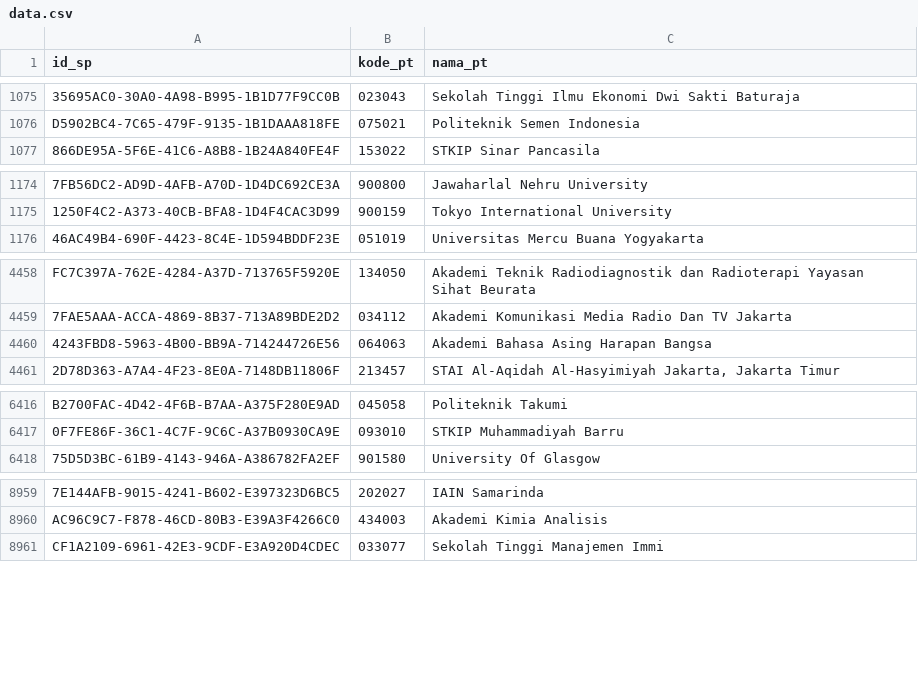
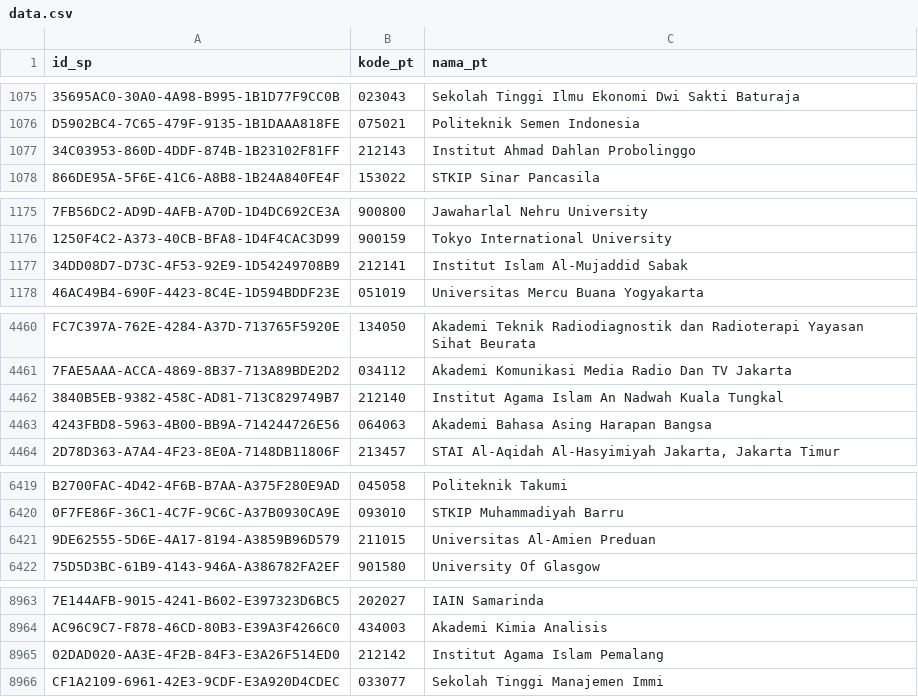
Before and after one commit to mzakiyuddin/daftar-perguruan-tinggi-indonesia, a CSV file: data/data.csv, drawn as a sheet; only a part is shown, gaps mark what is left out; the diff covers the shown part only; the diff names each change by its address in the sheet, - before the commit and + after, or states it on an @@ line.

```diff
--- a/data/data.csv
+++ b/data/data.csv
+row 1077: 34C03953-860D-4DDF-874B-1B23102F81FF | 212143 | Institut Ahmad Dahlan Probolinggo
+row 1177: 34DD08D7-D73C-4F53-92E9-1D54249708B9 | 212141 | Institut Islam Al-Mujaddid Sabak
+row 4462: 3840B5EB-9382-458C-AD81-713C829749B7 | 212140 | Institut Agama Islam An Nadwah Kuala Tungkal
+row 6421: 9DE62555-5D6E-4A17-8194-A3859B96D579 | 211015 | Universitas Al-Amien Preduan
+row 8965: 02DAD020-AA3E-4F2B-84F3-E3A26F514ED0 | 212142 | Institut Agama Islam Pemalang
```
Also changed, not shown: 1 added row elsewhere in this file, 1 other file.
